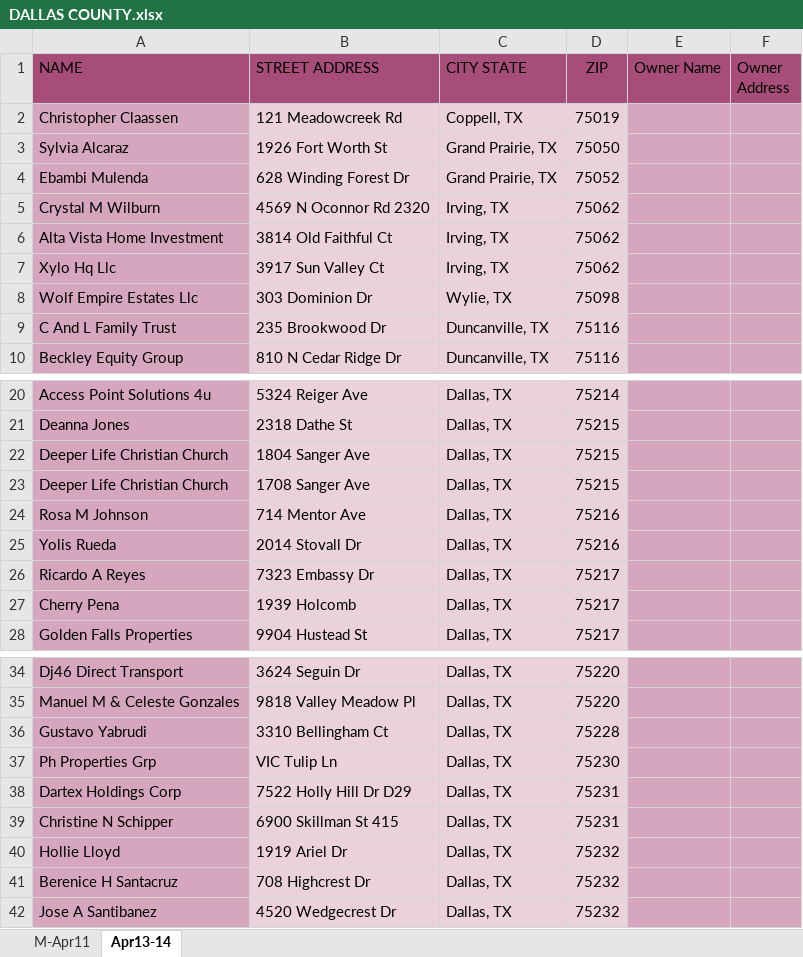
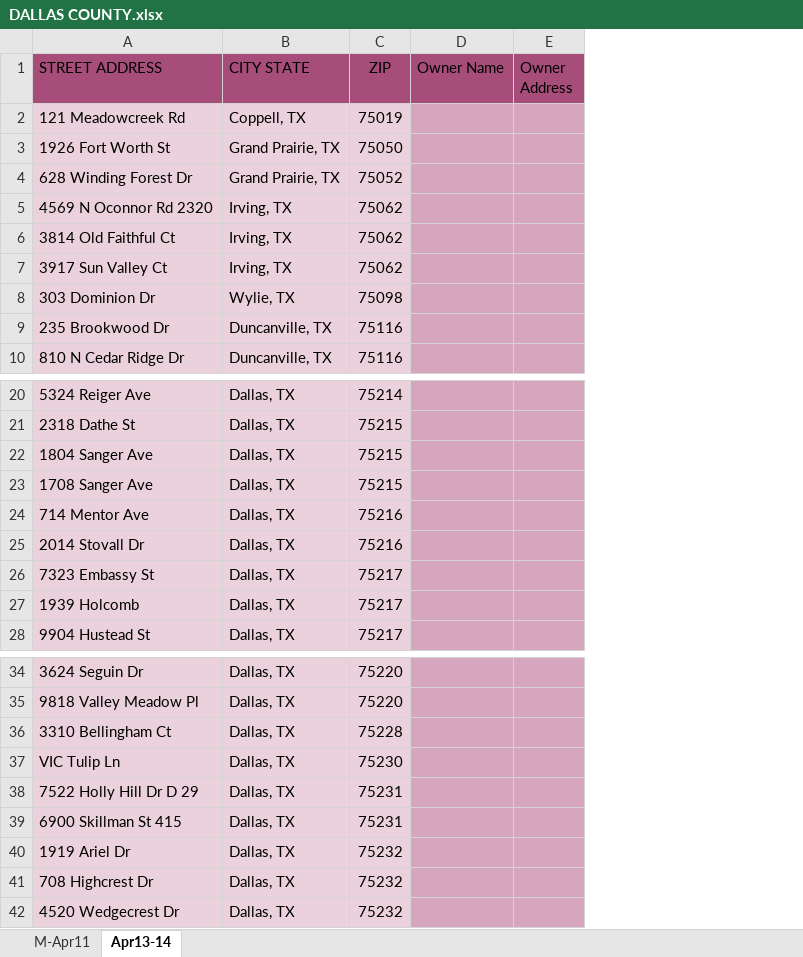
Before and after one commit to valeriezenn27/address-scrape-tool, an Excel workbook: files/DALLAS COUNTY.xlsx, sheet Apr13-14, drawn as a sheet; only a part is shown, gaps mark what is left out; values as stored, in another font and other column widths than the file's, no borders; charts and pictures and conditional formats not drawn; removed rows and columns are numbered as before the commit, all else as after; the diff names each change by its address in the sheet, - before the commit and + after, or states it on an @@ line.

Commit message:
Address new requirements

```diff
--- a/files/DALLAS COUNTY.xlsx (sheet Apr13-14)
+++ b/files/DALLAS COUNTY.xlsx (sheet Apr13-14)
-column A (NAME), rows 2-10: Christopher Claassen | Sylvia Alcaraz | Ebambi Mulenda | Crystal M Wilburn | Alta Vista Home Investment | Xylo Hq Llc | Wolf Empire Estates Llc | C And L Family Trust | Beckley Equity Group; rows 20-28: Access Point Solutions 4u | Deanna Jones | Deeper Life Christian Church | Deeper Life Christian Church | Rosa M Johnson | Yolis Rueda | Ricardo A Reyes | Cherry Pena | Golden Falls Properties; rows 34-42: Dj46 Direct Transport | Manuel M & Celeste Gonzales | Gustavo Yabrudi | Ph Properties Grp | Dartex Holdings Corp | Christine N Schipper | Hollie Lloyd | Berenice H Santacruz | Jose A Santibanez
-A26 (STREET ADDRESS): 7323 Embassy Dr
+A26 (STREET ADDRESS): 7323 Embassy St
-A38 (STREET ADDRESS): 7522 Holly Hill Dr D29
+A38 (STREET ADDRESS): 7522 Holly Hill Dr D 29
```
Also changed, not shown: charts or pictures, files/TARRANT COUNTY.xlsx, 8 other files.
